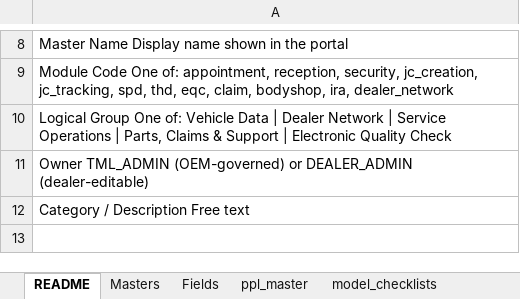
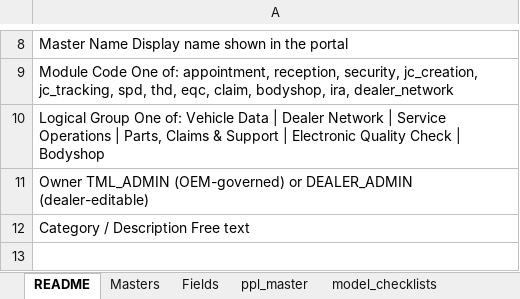
Before and after one commit to vineethhari-ctrl/TML-Journey-and-Admin, an Excel workbook: docs/templates/TML_Existing_Masters_Catalogue.xlsx, sheet README, drawn as a sheet; only a part is shown, gaps mark what is left out; values as stored, in another font and other column widths than the file's, no borders; the diff names each change by its address in the sheet, - before the commit and + after, or states it on an @@ line.

```diff
--- a/docs/templates/TML_Existing_Masters_Catalogue.xlsx (sheet README)
+++ b/docs/templates/TML_Existing_Masters_Catalogue.xlsx (sheet README)
-A10: …Quality Check
+A10: …Quality Check | Bodyshop
```
Also changed, not shown: sheet Fields, sheet Masters, other sheet tabs, docs/templates/TML_Master_Definition_Template.xlsx, public/downloads/TML_Existing_Masters_Catalogue.xlsx, 16 other files.
